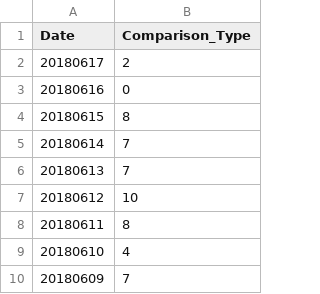
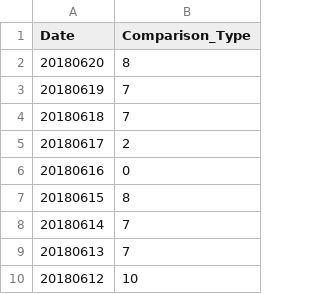
Before and after one commit to haifeng-jin/github_io_source, a CSV file: js/data.csv, drawn as a sheet; only a part is shown; the shorter side is filled out with more unchanged rows.

Commit message:
tracker

```diff
--- a/js/data.csv
+++ b/js/data.csv
@@ -1,2 +1,5 @@
 Date,Comparison_Type
+20180620,8
+20180619,7
+20180618,7
 20180617,2
```
